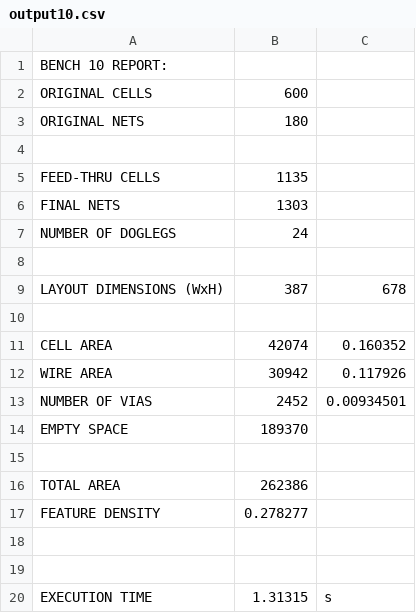
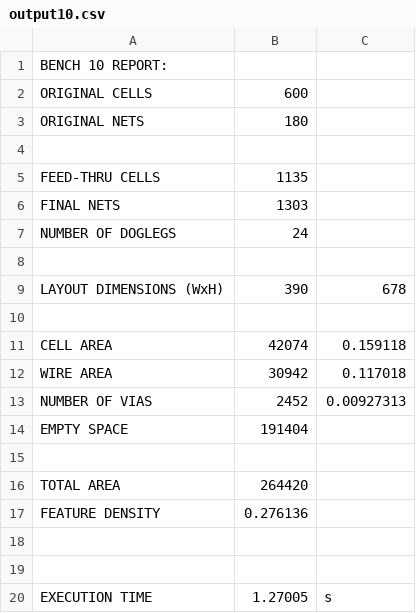
Before and after one commit to turtledrum13/Design-Automation-Place-Route, a CSV file: output10.csv, drawn as a sheet.

```diff
--- a/output10.csv
+++ b/output10.csv
@@ -8,13 +8,13 @@ NUMBER OF DOGLEGS,24
 
-LAYOUT DIMENSIONS (WxH),387,678
+LAYOUT DIMENSIONS (WxH),390,678
 
-CELL AREA,42074,0.160352
-WIRE AREA,30942,0.117926
-NUMBER OF VIAS,2452,0.00934501
-EMPTY SPACE,189370
+CELL AREA,42074,0.159118
+WIRE AREA,30942,0.117018
+NUMBER OF VIAS,2452,0.00927313
+EMPTY SPACE,191404
 
-TOTAL AREA,262386
-FEATURE DENSITY,0.278277
+TOTAL AREA,264420
+FEATURE DENSITY,0.276136
 
 
-EXECUTION TIME,1.31315,s
+EXECUTION TIME,1.27005,s
```
Also changed, not shown: 5 other files.
